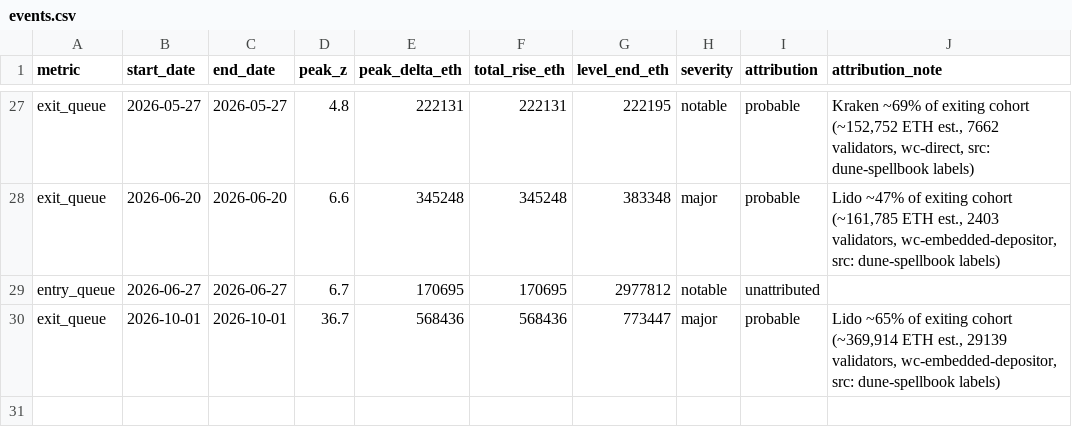
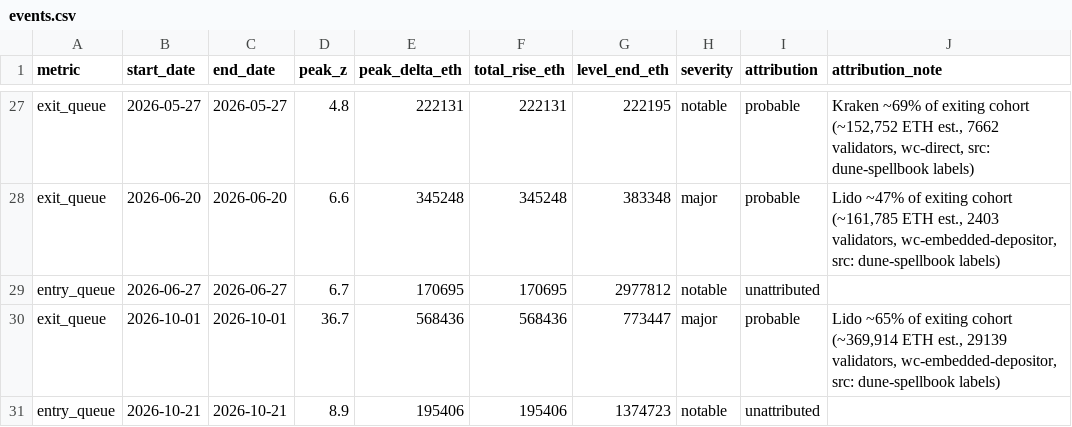
Before and after one commit to jeremyanichols/exit-watch-site, a CSV file: data/events.csv, drawn as a sheet; only a part is shown, gaps mark what is left out.

```diff
--- a/data/events.csv
+++ b/data/events.csv
@@ -30 +30,2 @@ entry_queue,2026-06-27,2026-06-27,6.7,170695,170695,2977812,notable,unattributed
 exit_queue,2026-10-01,2026-10-01,36.7,568436,568436,773447,major,probable,"Lido ~65% of exiting cohort (~369,914 ETH est., 29139 validators, wc-embedded-depositor, src: dune-spellbook labels)"
+entry_queue,2026-10-21,2026-10-21,8.9,195406,195406,1374723,notable,unattributed,
```
Also changed, not shown: data/composition.csv, data/queue_days.csv, 5 other files.
